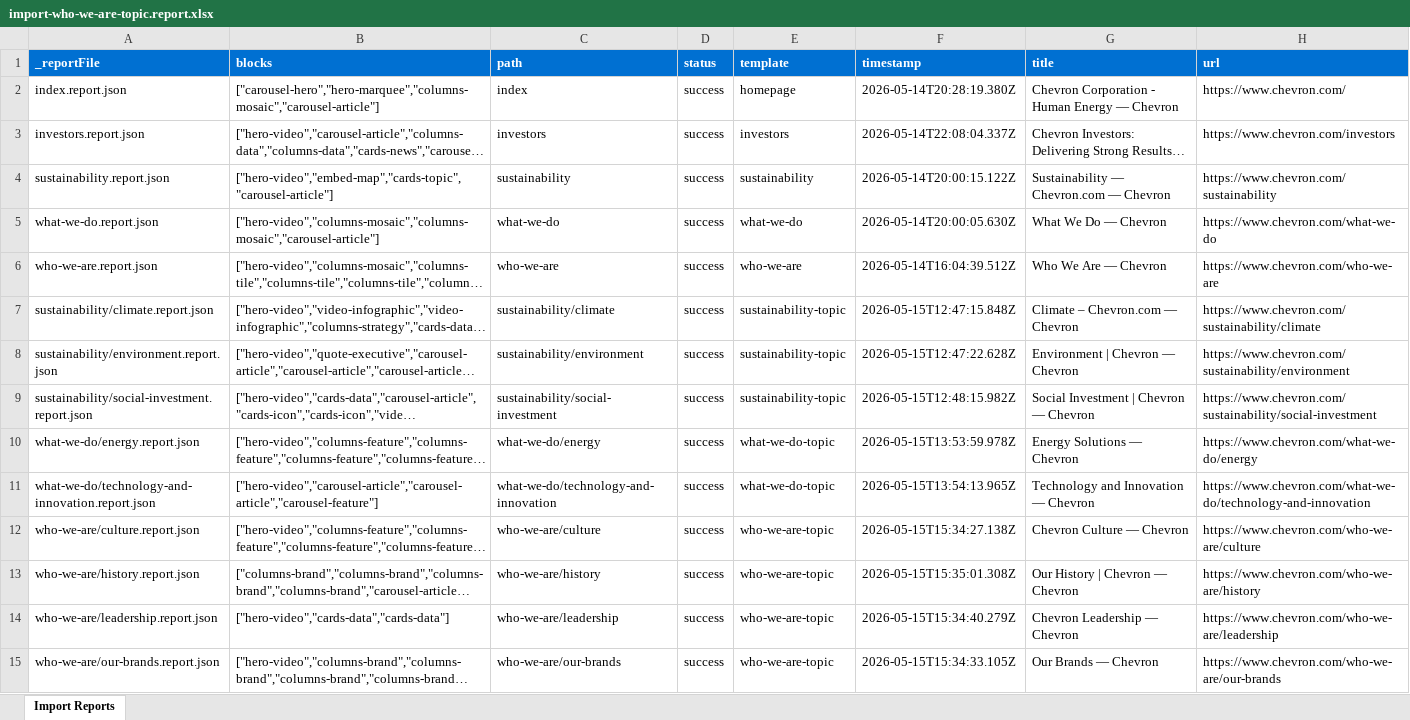
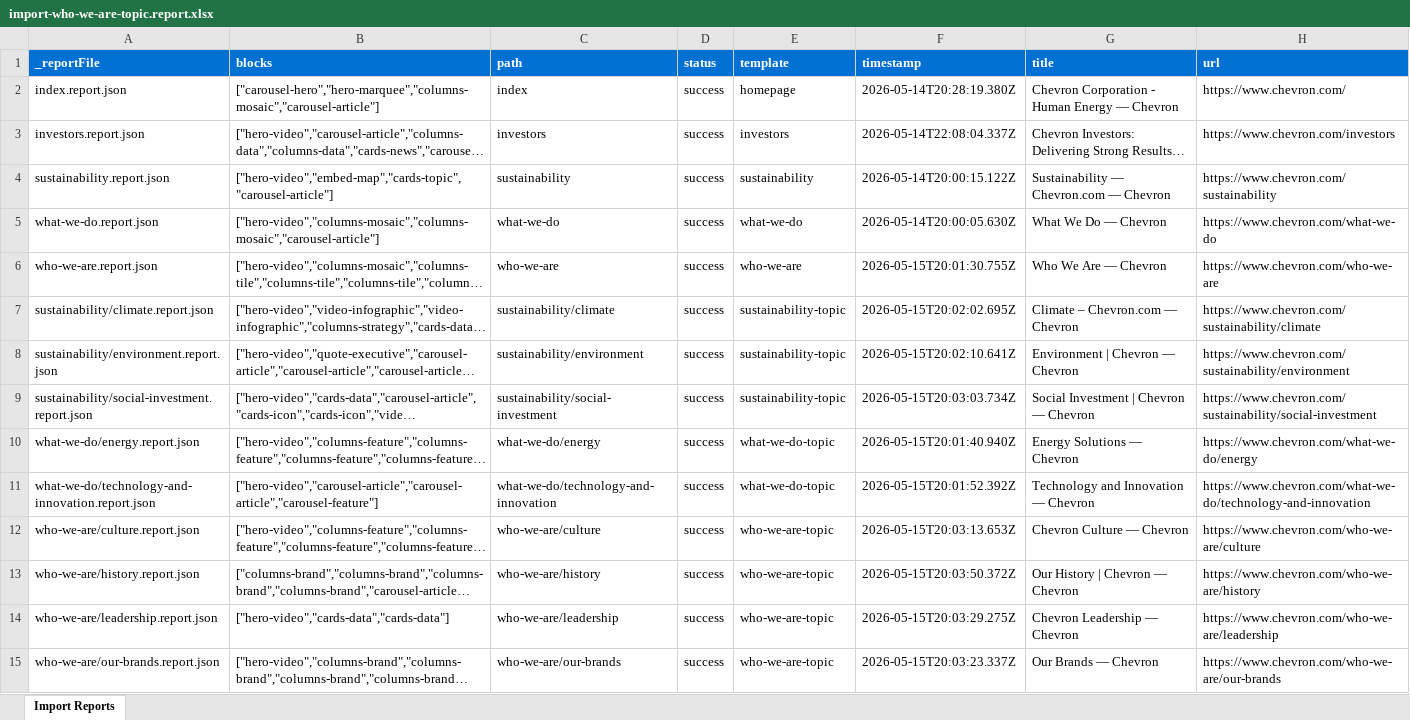
Before and after one commit to dprevelige/chevrondemo, an Excel workbook: tools/importer/reports/import-who-we-are-topic.report.xlsx, sheet Import Reports, drawn as a sheet; long unchanged cells end in …; values as stored, in another font and other column widths than the file's, no borders; the diff names each change by its address in the sheet, - before the commit and + after, or states it on an @@ line.

Commit message:
Update importer
Automated migration updates generated by Experience Modernization Agent.

Changed files (20):
- tools/importer/download-media.js
- tools/importer/fix-images.js
- tools/importer/reports/import-homepage.report.xlsx
- tools/importer/reports/import-investors.report.xlsx
- tools/importer/reports/import-sustainability-topic.report.xlsx
- tools/importer/reports/import-what-we-do-topic.report.xlsx
- tools/importer/reports/import-who-we-are-topic.report.xlsx
- tools/importer/reports/import-who-we-are.report.xlsx
- tools/importer/reports/index.report.json
- tools/importer/reports/investors.report.json
- tools/importer/reports/sustainability/climate.report.json
- tools/importer/reports/sustainability/environment.report.json
- tools/importer/reports/sustainability/social-investment.report.json
- tools/importer/reports/what-we-do/energy.report.json
- tools/importer/reports/what-we-do/technology-and-innovation.report.json
- tools/importer/reports/who-we-are.report.json
- tools/importer/reports/who-we-are/culture.report.json
- tools/importer/reports/who-we-are/history.report.json
- tools/importer/reports/who-we-are/leadership.report.json
- tools/importer/reports/who-we-are/our-brands.report.json

```diff
--- a/tools/importer/reports/import-who-we-are-topic.report.xlsx (sheet Import Reports)
+++ b/tools/importer/reports/import-who-we-are-topic.report.xlsx (sheet Import Reports)
-F6 (timestamp): 2026-05-14T16:04:39.512Z
+F6 (timestamp): 2026-05-15T20:01:30.755Z
-F7 (timestamp): 2026-05-15T12:47:15.848Z
+F7 (timestamp): 2026-05-15T20:02:02.695Z
-F8 (timestamp): 2026-05-15T12:47:22.628Z
+F8 (timestamp): 2026-05-15T20:02:10.641Z
-F9 (timestamp): 2026-05-15T12:48:15.982Z
+F9 (timestamp): 2026-05-15T20:03:03.734Z
-F10 (timestamp): 2026-05-15T13:53:59.978Z
+F10 (timestamp): 2026-05-15T20:01:40.940Z
-F11 (timestamp): 2026-05-15T13:54:13.965Z
+F11 (timestamp): 2026-05-15T20:01:52.392Z
-F12 (timestamp): 2026-05-15T15:34:27.138Z
+F12 (timestamp): 2026-05-15T20:03:13.653Z
-F13 (timestamp): 2026-05-15T15:35:01.308Z
+F13 (timestamp): 2026-05-15T20:03:50.372Z
-F14 (timestamp): 2026-05-15T15:34:40.279Z
+F14 (timestamp): 2026-05-15T20:03:29.275Z
-F15 (timestamp): 2026-05-15T15:34:33.105Z
+F15 (timestamp): 2026-05-15T20:03:23.337Z
```
Also changed, not shown: tools/importer/reports/import-homepage.report.xlsx, tools/importer/reports/import-investors.report.xlsx, 17 other files.
